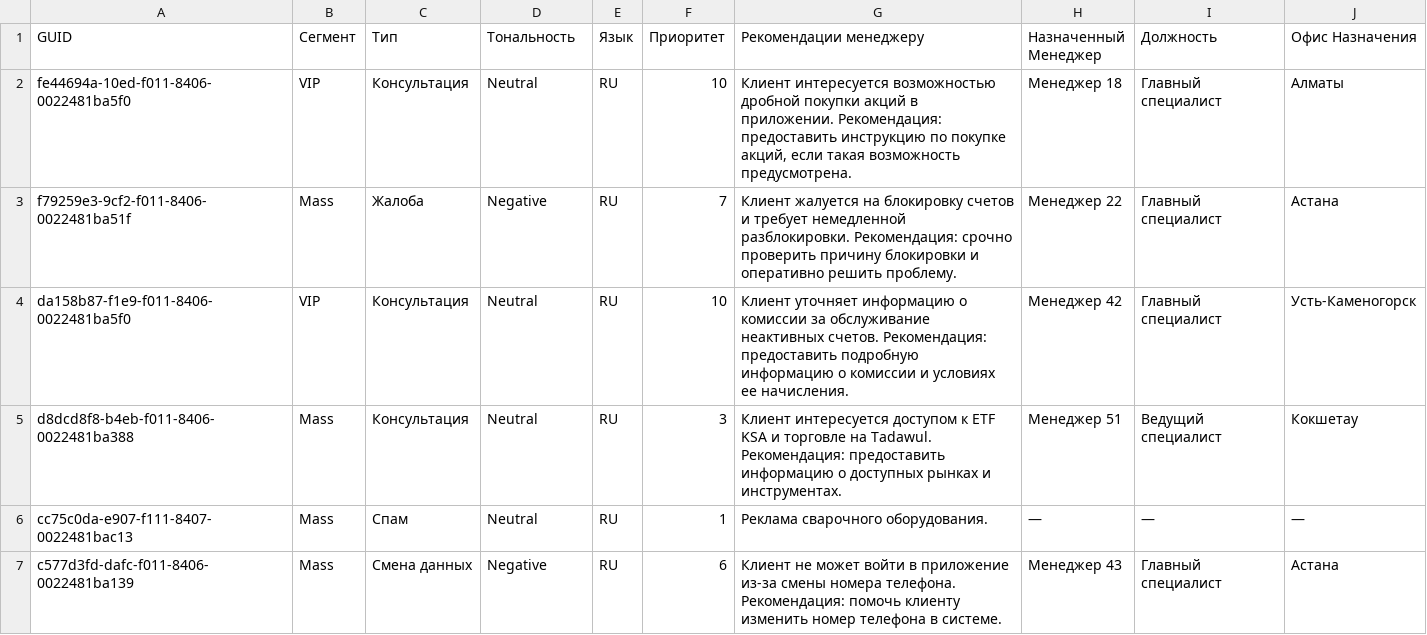
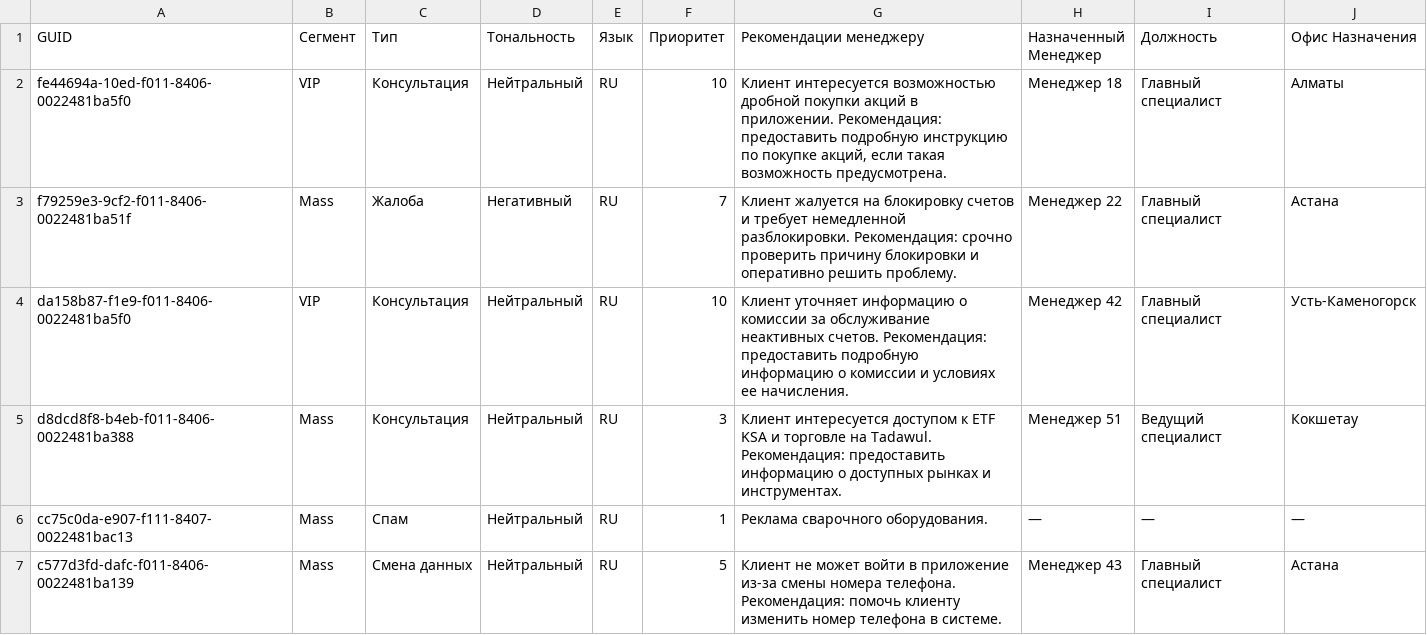
Before and after one commit to nonlyy2/datasaur-26-core-2-duo, a CSV file: data/results.csv, drawn as a sheet; only a part is shown; the diff covers the shown part only.

```diff
--- a/data/results.csv
+++ b/data/results.csv
@@ -1,7 +1,7 @@
 GUID,Сегмент,Тип,Тональность,Язык,Приоритет,Рекомендации менеджеру,Назначенный Менеджер,Должность,Офис Назначения
-fe44694a-10ed-f011-8406-0022481ba5f0,VIP,Консультация,Neutral,RU,10,"Клиент интересуется возможностью дробной покупки акций в приложении. Рекомендация: предоставить инструкцию по покупке акций, если такая возможность предусмотрена.",Менеджер 18,Главный специалист,Алматы
-f79259e3-9cf2-f011-8406-0022481ba51f,Mass,Жалоба,Negative,RU,7,Клиент жалуется на блокировку счетов и требует немедленной разблокировки. Рекомендация: срочно проверить причину блокировки и оперативно решить проблему.,Менеджер 22,Главный специалист,Астана
-da158b87-f1e9-f011-8406-0022481ba5f0,VIP,Консультация,Neutral,RU,10,Клиент уточняет информацию о комиссии за обслуживание неактивных счетов. Рекомендация: предоставить подробную информацию о комиссии и условиях ее начисления.,Менеджер 42,Главный специалист,Усть-Каменогорск
-d8dcd8f8-b4eb-f011-8406-0022481ba388,Mass,Консультация,Neutral,RU,3,Клиент интересуется доступом к ETF KSA и торговле на Tadawul. Рекомендация: предоставить информацию о доступных рынках и инструментах.,Менеджер 51,Ведущий специалист,Кокшетау
-cc75c0da-e907-f111-8407-0022481bac13,Mass,Спам,Neutral,RU,1,Реклама сварочного оборудования.,—,—,—
-c577d3fd-dafc-f011-8406-0022481ba139,Mass,Смена данных,Negative,RU,6,Клиент не может войти в приложение из-за смены номера телефона. Рекомендация: помочь клиенту изменить номер телефона в системе.,Менеджер 43,Главный специалист,Астана
+fe44694a-10ed-f011-8406-0022481ba5f0,VIP,Консультация,Нейтральный,RU,10,"Клиент интересуется возможностью дробной покупки акций в приложении. Рекомендация: предоставить подробную инструкцию по покупке акций, если такая возможность предусмотрена.",Менеджер 18,Главный специалист,Алматы
+f79259e3-9cf2-f011-8406-0022481ba51f,Mass,Жалоба,Негативный,RU,7,Клиент жалуется на блокировку счетов и требует немедленной разблокировки. Рекомендация: срочно проверить причину блокировки и оперативно решить проблему.,Менеджер 22,Главный специалист,Астана
+da158b87-f1e9-f011-8406-0022481ba5f0,VIP,Консультация,Нейтральный,RU,10,Клиент уточняет информацию о комиссии за обслуживание неактивных счетов. Рекомендация: предоставить подробную информацию о комиссии и условиях ее начисления.,Менеджер 42,Главный специалист,Усть-Каменогорск
+d8dcd8f8-b4eb-f011-8406-0022481ba388,Mass,Консультация,Нейтральный,RU,3,Клиент интересуется доступом к ETF KSA и торговле на Tadawul. Рекомендация: предоставить информацию о доступных рынках и инструментах.,Менеджер 51,Ведущий специалист,Кокшетау
+cc75c0da-e907-f111-8407-0022481bac13,Mass,Спам,Нейтральный,RU,1,Реклама сварочного оборудования.,—,—,—
+c577d3fd-dafc-f011-8406-0022481ba139,Mass,Смена данных,Нейтральный,RU,5,Клиент не может войти в приложение из-за смены номера телефона. Рекомендация: помочь клиенту изменить номер телефона в системе.,Менеджер 43,Главный специалист,Астана
```
Also changed, not shown: 55 edited cells elsewhere in this file, 1 other file.
